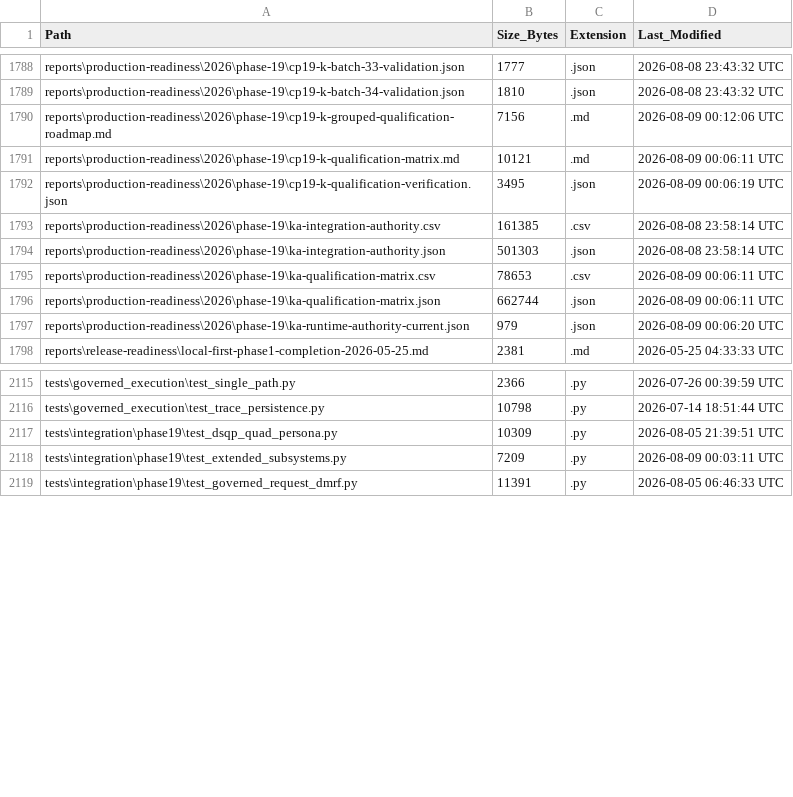
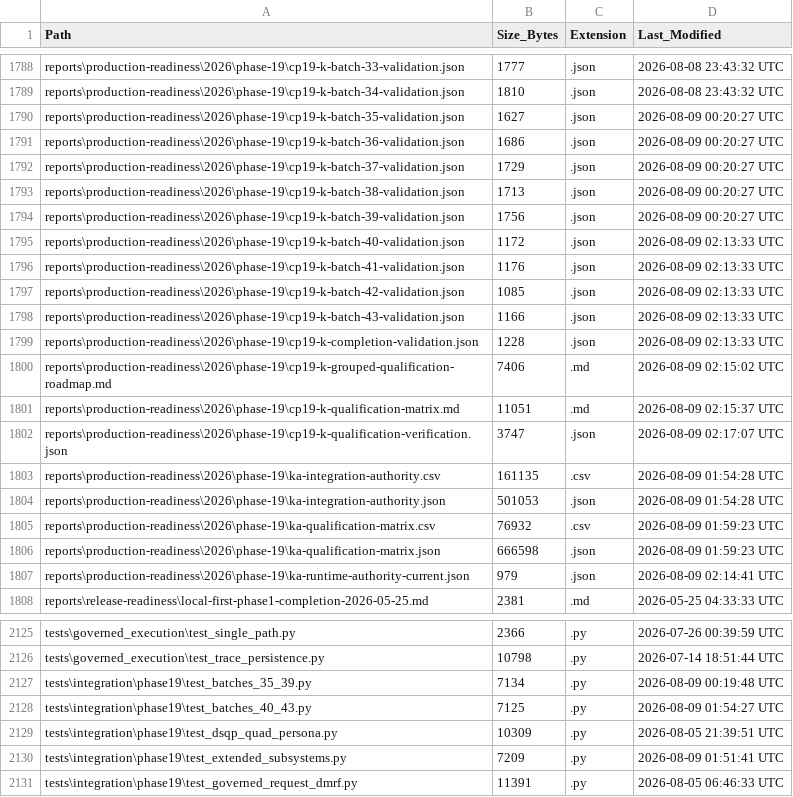
Before and after one commit to kherrera6219/DataLogicEngine, a CSV file: docs/FILE_INVENTORY.csv, drawn as a sheet; only a part is shown, gaps mark what is left out; the diff covers the shown part only.

```diff
--- a/docs/FILE_INVENTORY.csv
+++ b/docs/FILE_INVENTORY.csv
@@ -1789,10 +1789,20 @@ reports\production-readiness\2026\phase-19\cp19-k-batch-33-validation.json,1777,
 reports\production-readiness\2026\phase-19\cp19-k-batch-34-validation.json,1810,.json,2026-08-08 23:43:32 UTC
-reports\production-readiness\2026\phase-19\cp19-k-grouped-qualification-roadmap.md,7156,.md,2026-08-09 00:12:06 UTC
-reports\production-readiness\2026\phase-19\cp19-k-qualification-matrix.md,10121,.md,2026-08-09 00:06:11 UTC
-reports\production-readiness\2026\phase-19\cp19-k-qualification-verification.json,3495,.json,2026-08-09 00:06:19 UTC
-reports\production-readiness\2026\phase-19\ka-integration-authority.csv,161385,.csv,2026-08-08 23:58:14 UTC
-reports\production-readiness\2026\phase-19\ka-integration-authority.json,501303,.json,2026-08-08 23:58:14 UTC
-reports\production-readiness\2026\phase-19\ka-qualification-matrix.csv,78653,.csv,2026-08-09 00:06:11 UTC
-reports\production-readiness\2026\phase-19\ka-qualification-matrix.json,662744,.json,2026-08-09 00:06:11 UTC
-reports\production-readiness\2026\phase-19\ka-runtime-authority-current.json,979,.json,2026-08-09 00:06:20 UTC
+reports\production-readiness\2026\phase-19\cp19-k-batch-35-validation.json,1627,.json,2026-08-09 00:20:27 UTC
+reports\production-readiness\2026\phase-19\cp19-k-batch-36-validation.json,1686,.json,2026-08-09 00:20:27 UTC
+reports\production-readiness\2026\phase-19\cp19-k-batch-37-validation.json,1729,.json,2026-08-09 00:20:27 UTC
+reports\production-readiness\2026\phase-19\cp19-k-batch-38-validation.json,1713,.json,2026-08-09 00:20:27 UTC
+reports\production-readiness\2026\phase-19\cp19-k-batch-39-validation.json,1756,.json,2026-08-09 00:20:27 UTC
+reports\production-readiness\2026\phase-19\cp19-k-batch-40-validation.json,1172,.json,2026-08-09 02:13:33 UTC
+reports\production-readiness\2026\phase-19\cp19-k-batch-41-validation.json,1176,.json,2026-08-09 02:13:33 UTC
+reports\production-readiness\2026\phase-19\cp19-k-batch-42-validation.json,1085,.json,2026-08-09 02:13:33 UTC
+reports\production-readiness\2026\phase-19\cp19-k-batch-43-validation.json,1166,.json,2026-08-09 02:13:33 UTC
+reports\production-readiness\2026\phase-19\cp19-k-completion-validation.json,1228,.json,2026-08-09 02:13:33 UTC
+reports\production-readiness\2026\phase-19\cp19-k-grouped-qualification-roadmap.md,7406,.md,2026-08-09 02:15:02 UTC
+reports\production-readiness\2026\phase-19\cp19-k-qualification-matrix.md,11051,.md,2026-08-09 02:15:37 UTC
+reports\production-readiness\2026\phase-19\cp19-k-qualification-verification.json,3747,.json,2026-08-09 02:17:07 UTC
+reports\production-readiness\2026\phase-19\ka-integration-authority.csv,161135,.csv,2026-08-09 01:54:28 UTC
+reports\production-readiness\2026\phase-19\ka-integration-authority.json,501053,.json,2026-08-09 01:54:28 UTC
+reports\production-readiness\2026\phase-19\ka-qualification-matrix.csv,76932,.csv,2026-08-09 01:59:23 UTC
+reports\production-readiness\2026\phase-19\ka-qualification-matrix.json,666598,.json,2026-08-09 01:59:23 UTC
+reports\production-readiness\2026\phase-19\ka-runtime-authority-current.json,979,.json,2026-08-09 02:14:41 UTC
 reports\release-readiness\local-first-phase1-completion-2026-05-25.md,2381,.md,2026-05-25 04:33:33 UTC
@@ -2116,4 +2126,6 @@ tests\governed_execution\test_single_path.py,2366,.py,2026-07-26 00:39:59 UTC
 tests\governed_execution\test_trace_persistence.py,10798,.py,2026-07-14 18:51:44 UTC
+tests\integration\phase19\test_batches_35_39.py,7134,.py,2026-08-09 00:19:48 UTC
+tests\integration\phase19\test_batches_40_43.py,7125,.py,2026-08-09 01:54:27 UTC
 tests\integration\phase19\test_dsqp_quad_persona.py,10309,.py,2026-08-05 21:39:51 UTC
-tests\integration\phase19\test_extended_subsystems.py,7209,.py,2026-08-09 00:03:11 UTC
+tests\integration\phase19\test_extended_subsystems.py,7209,.py,2026-08-09 01:51:41 UTC
 tests\integration\phase19\test_governed_request_dmrf.py,11391,.py,2026-08-05 06:46:33 UTC
```
Also changed, not shown: 108 edited cells elsewhere in this file, reports/production-readiness/2026/phase-19/ka-integration-authority.csv, reports/production-readiness/2026/phase-19/ka-qualification-matrix.csv, 54 other files.
